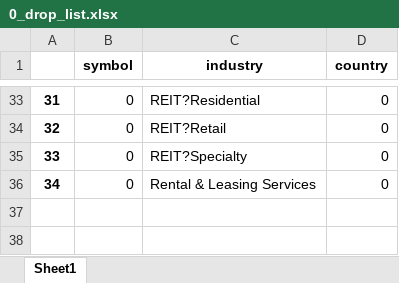
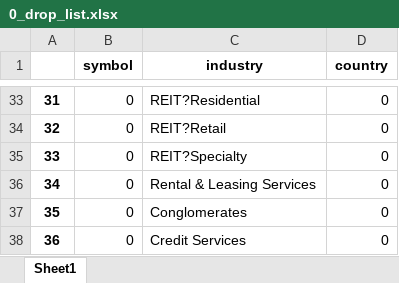
Before and after one commit to randomguy4214/poor-almanac-8, an Excel workbook: 0_drop_list.xlsx, sheet Sheet1, drawn as a sheet; only a part is shown, gaps mark what is left out; values as stored, in another font and other column widths than the file's, no borders; the diff names each change by its address in the sheet, - before the commit and + after, or states it on an @@ line.

```diff
--- a/0_drop_list.xlsx (sheet Sheet1)
+++ b/0_drop_list.xlsx (sheet Sheet1)
+row 37: 35 | 0 | Conglomerates | 0
+row 38: 36 | 0 | Credit Services | 0
```
Also changed, not shown: 2 other files.
